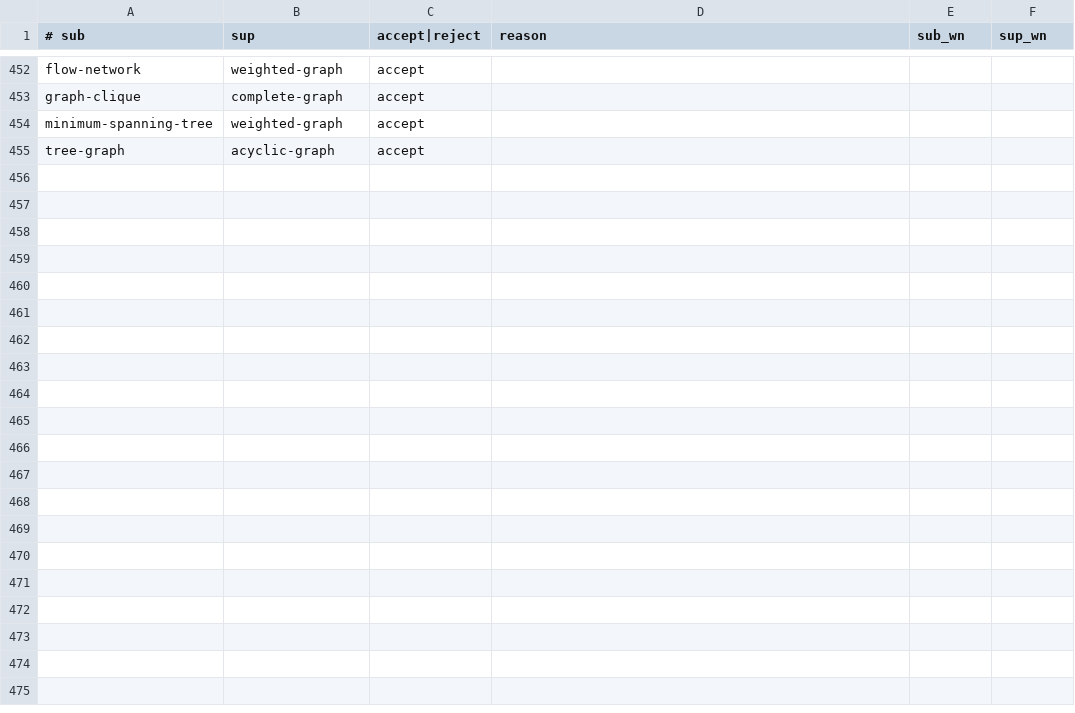
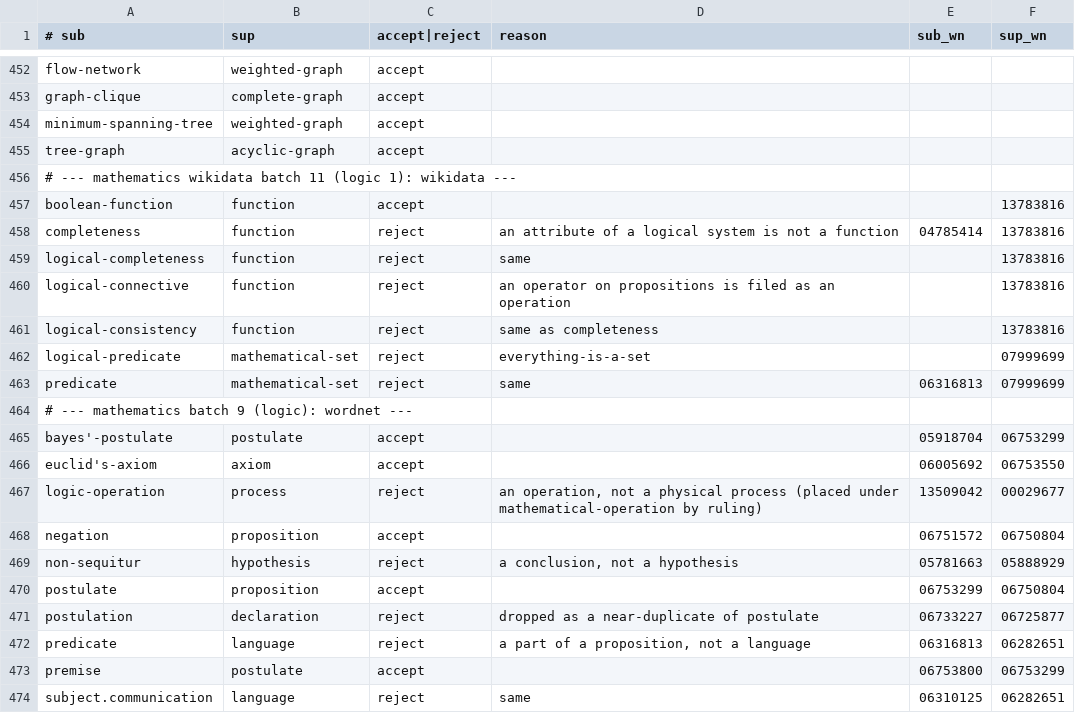
Before and after one commit to petfold/ontodag-core, a TSV file: packs/mathematics/align/claude-review.tsv, drawn as a sheet; only a part is shown, gaps mark what is left out; the diff covers the shown part only; the diff names each change by its address in the sheet, - before the commit and + after, or states it on an @@ line.

```diff
--- a/packs/mathematics/align/claude-review.tsv
+++ b/packs/mathematics/align/claude-review.tsv
+row 456: # --- mathematics wikidata batch 11 (logic 1): wikidata ---
+row 457: boolean-function | function | accept |  |  | 13783816
+row 458: completeness | function | reject | an attribute of a logical system is not a function | 04785414 | 13783816
+row 459: logical-completeness | function | reject | same |  | 13783816
+row 460: logical-connective | function | reject | an operator on propositions is filed as an operation |  | 13783816
+row 461: logical-consistency | function | reject | same as completeness |  | 13783816
+row 462: logical-predicate | mathematical-set | reject | everything-is-a-set |  | 07999699
+row 463: predicate | mathematical-set | reject | same | 06316813 | 07999699
+row 464: # --- mathematics batch 9 (logic): wordnet ---
+row 465: bayes'-postulate | postulate | accept |  | 05918704 | 06753299
+row 466: euclid's-axiom | axiom | accept |  | 06005692 | 06753550
+row 467: logic-operation | process | reject | an operation, not a physical process (placed under mathematical-operation by ruling) | 13509042 | 00029677
+row 468: negation | proposition | accept |  | 06751572 | 06750804
+row 469: non-sequitur | hypothesis | reject | a conclusion, not a hypothesis | 05781663 | 05888929
+row 470: postulate | proposition | accept |  | 06753299 | 06750804
+row 471: postulation | declaration | reject | dropped as a near-duplicate of postulate | 06733227 | 06725877
+row 472: predicate | language | reject | a part of a proposition, not a language | 06316813 | 06282651
+row 473: premise | postulate | accept |  | 06753800 | 06753299
+row 474: subject.communication | language | reject | same | 06310125 | 06282651
```
Also changed, not shown: 15 added rows elsewhere in this file, packs/mathematics/align/concepts.tsv, packs/mathematics/align/overrides.tsv, 20 other files.
